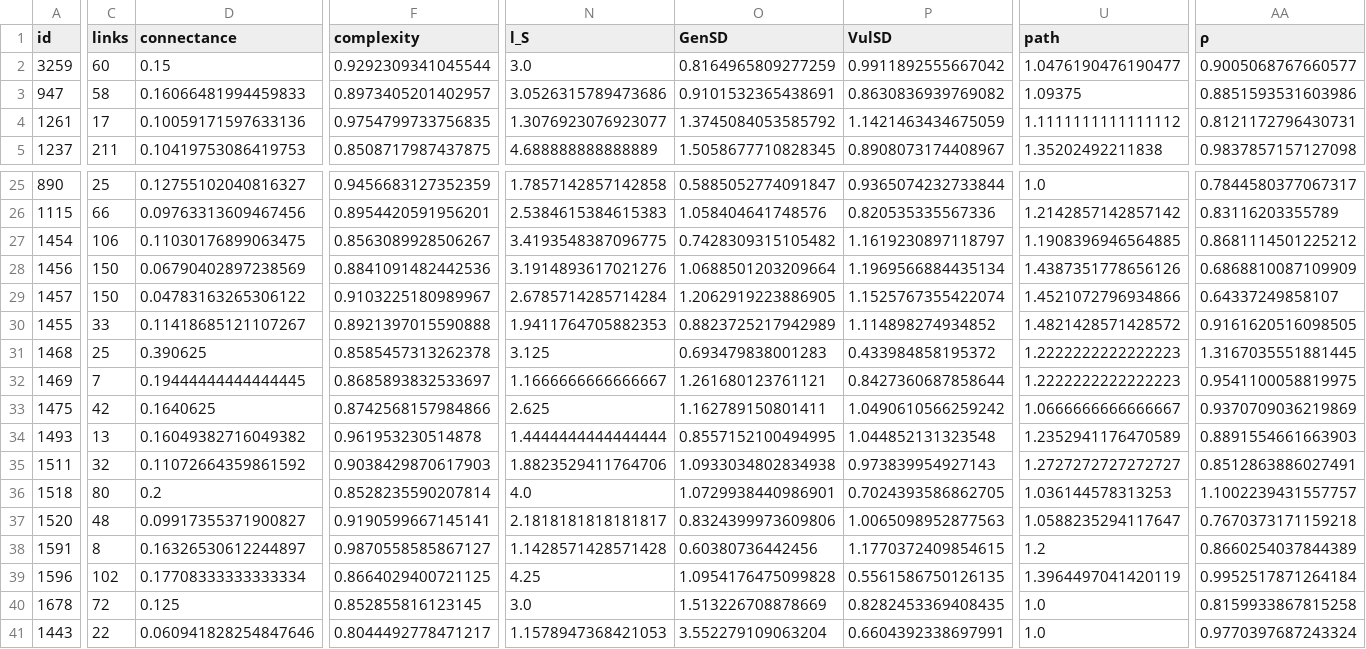
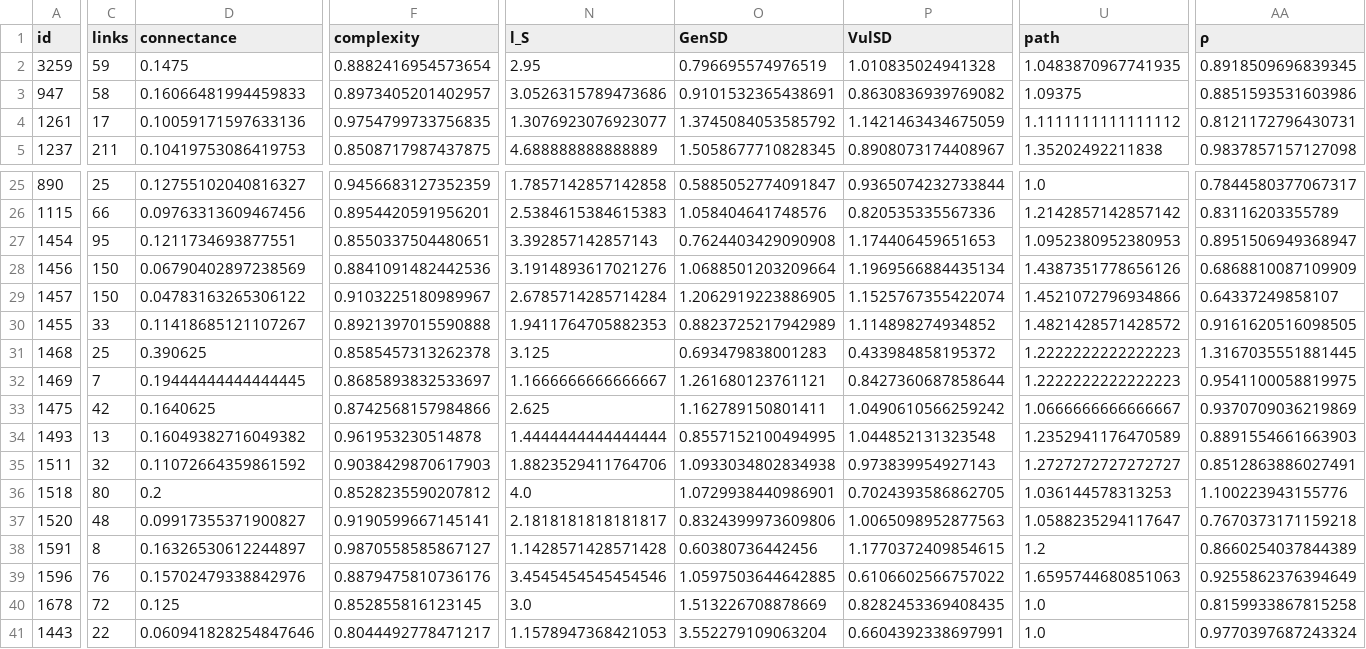
Before and after one commit to BecksLab/ms_feature_selection, a CSV file: code/data/mangal/mangal_summary.csv, drawn as a sheet; only a part is shown, gaps mark what is left out; the diff covers the shown part only; the diff names each change by its address in the sheet, - before the commit and + after, or states it on an @@ line.

```diff
--- a/code/data/mangal/mangal_summary.csv
+++ b/code/data/mangal/mangal_summary.csv
-C2 (links): 60
+C2 (links): 59
-D2 (connectance): 0.15
+D2 (connectance): 0.1475
-F2 (complexity): 0.9292309341045544
+F2 (complexity): 0.8882416954573654
-N2 (l_S): 3.0
+N2 (l_S): 2.95
-O2 (GenSD): 0.8164965809277259
+O2 (GenSD): 0.796695574976519
-P2 (VulSD): 0.9911892555667042
+P2 (VulSD): 1.010835024941328
-U2 (path): 1.0476190476190477
+U2 (path): 1.0483870967741935
-AA2 (ρ): 0.9005068767660577
+AA2 (ρ): 0.8918509696839345
-C27 (links): 106
+C27 (links): 95
-D27 (connectance): 0.11030176899063475
+D27 (connectance): 0.1211734693877551
-F27 (complexity): 0.8563089928506267
+F27 (complexity): 0.8550337504480651
-N27 (l_S): 3.4193548387096775
+N27 (l_S): 3.392857142857143
-O27 (GenSD): 0.7428309315105482
+O27 (GenSD): 0.7624403429090908
-P27 (VulSD): 1.1619230897118797
+P27 (VulSD): 1.174406459651653
-U27 (path): 1.1908396946564885
+U27 (path): 1.0952380952380953
-AA27 (ρ): 0.8681114501225212
+AA27 (ρ): 0.8951506949368947
-F36 (complexity): 0.8528235590207814
+F36 (complexity): 0.8528235590207812
-AA36 (ρ): 1.1002239431557757
+AA36 (ρ): 1.100223943155776
-C39 (links): 102
+C39 (links): 76
-D39 (connectance): 0.17708333333333334
+D39 (connectance): 0.15702479338842976
-F39 (complexity): 0.8664029400721125
+F39 (complexity): 0.8879475810736176
-N39 (l_S): 4.25
+N39 (l_S): 3.4545454545454546
-O39 (GenSD): 1.0954176475099828
+O39 (GenSD): 1.0597503644642885
-P39 (VulSD): 0.5561586750126135
+P39 (VulSD): 0.6106602566757022
-U39 (path): 1.3964497041420119
+U39 (path): 1.6595744680851063
-AA39 (ρ): 0.9952517871264184
+AA39 (ρ): 0.9255862376394649
```
Also changed, not shown: 52 edited cells elsewhere in this file, 2 other files.
